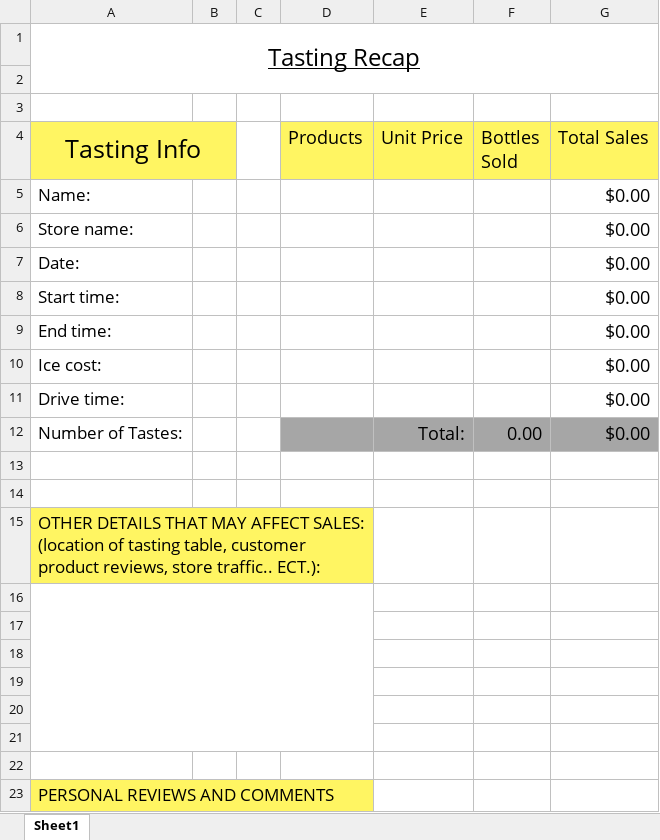
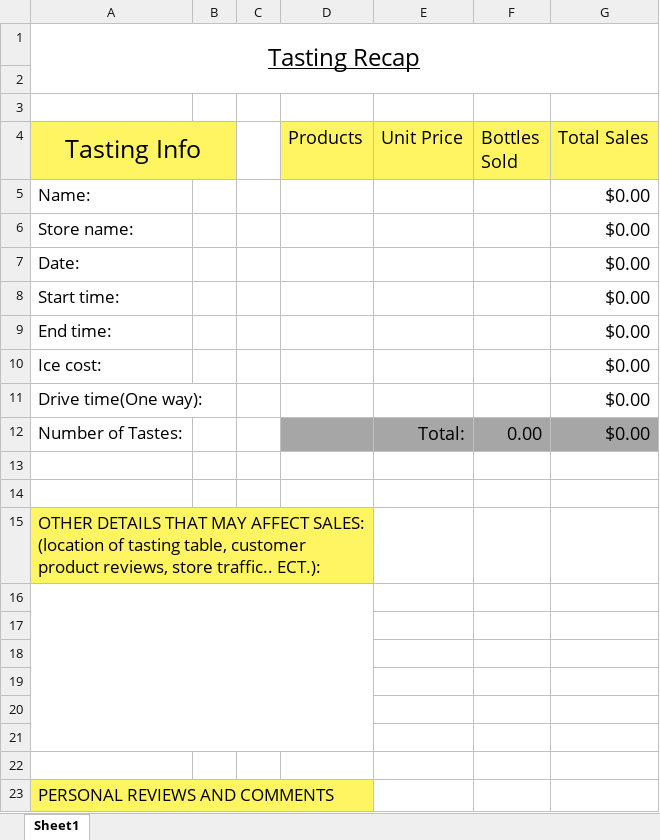
Before and after one commit to davidmalfetano/Gateway, an Excel workbook: gatewaySamplingFiles/Tasting-Recap.xlsx, sheet Sheet1, drawn as a sheet; values as stored, in another font and other column widths than the file's, no borders; the diff names each change by its address in the sheet, - before the commit and + after, or states it on an @@ line.

```diff
--- a/gatewaySamplingFiles/Tasting-Recap.xlsx (sheet Sheet1)
+++ b/gatewaySamplingFiles/Tasting-Recap.xlsx (sheet Sheet1)
-A11 (Tasting Info): Drive time:
+A11 (Tasting Info): Drive time(One way):
```
Also changed, not shown: 16 other files.
